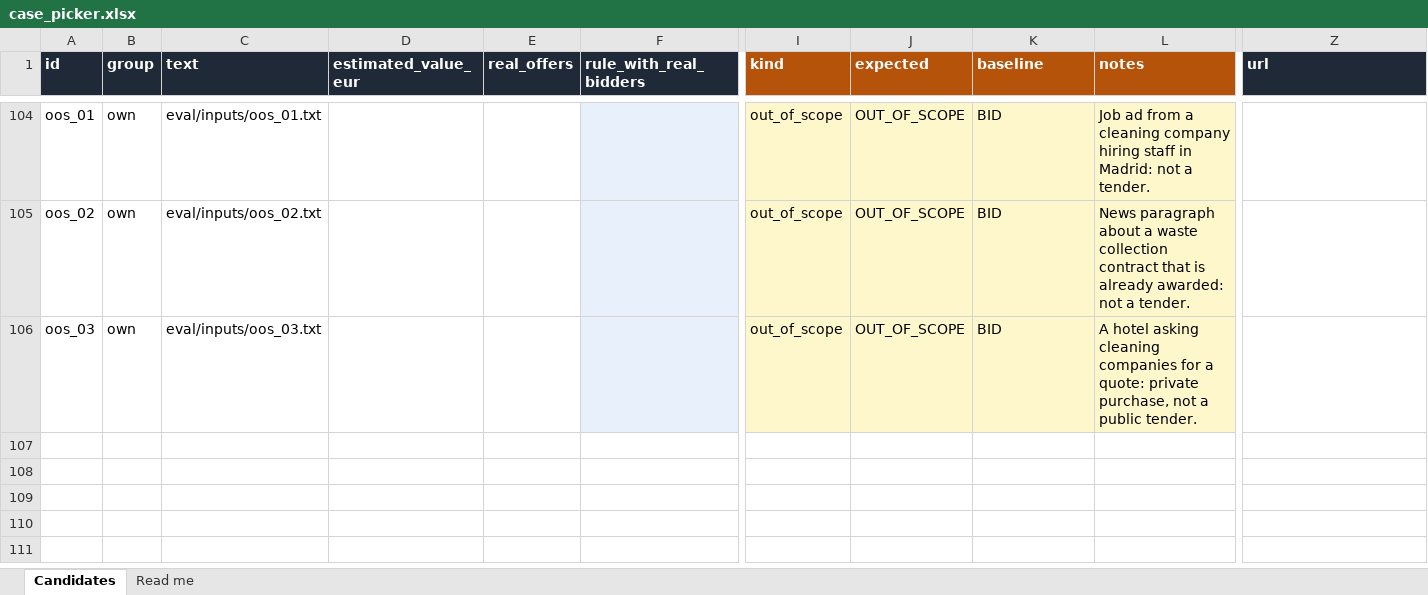
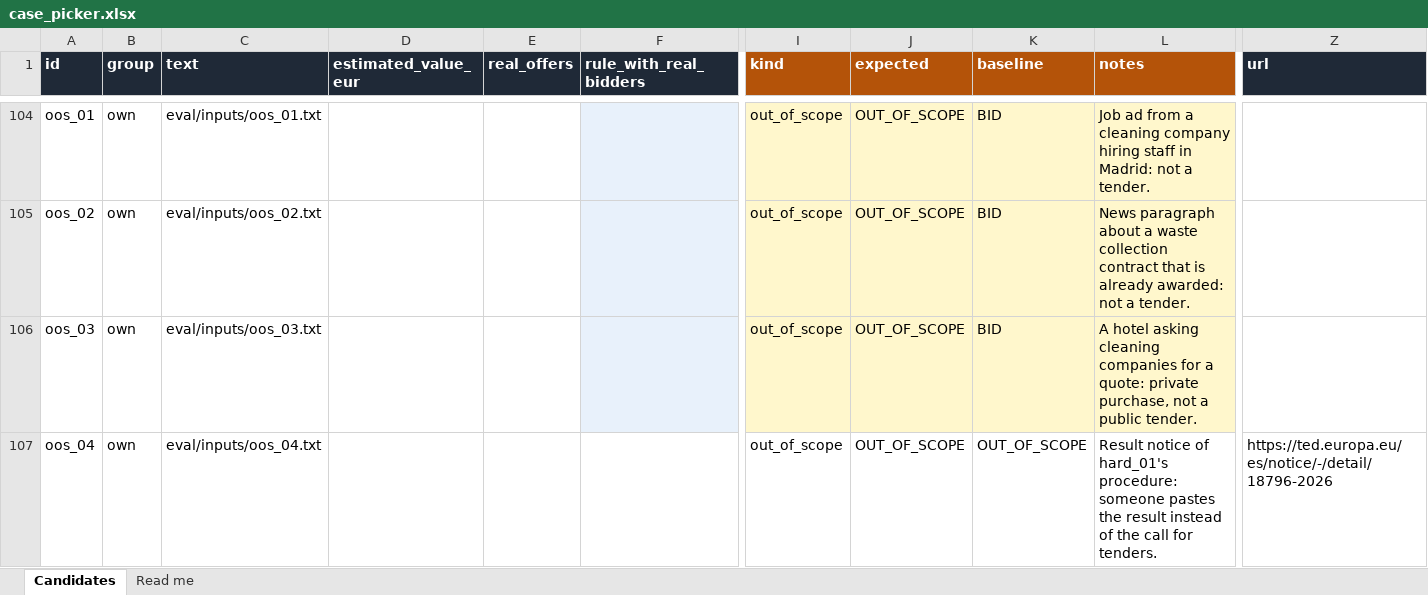
Before and after one commit to hugo042618-netizen/daiist-group-project, an Excel workbook: eval/case_picker.xlsx, sheet Candidates, drawn as a sheet; only a part is shown, gaps mark what is left out; values as stored, in another font and other column widths than the file's, no borders; rows hold the shown columns only; the diff names each change by its address in the sheet, - before the commit and + after, or states it on an @@ line.

```diff
--- a/eval/case_picker.xlsx (sheet Candidates)
+++ b/eval/case_picker.xlsx (sheet Candidates)
+row 107: oos_04 | own | eval/inputs/oos_04.txt |  |  |  | out_of_scope | OUT_OF_SCOPE | OUT_OF_SCOPE | Result notice of hard_01's procedure: someone pastes the result instead of the call for tenders. | https://ted.europa.eu/es/notice/-/detail/18796-2026
```
Also changed, not shown: 30 other files.
